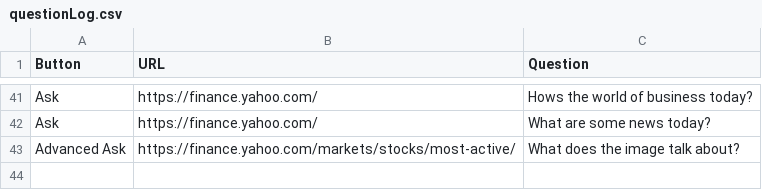
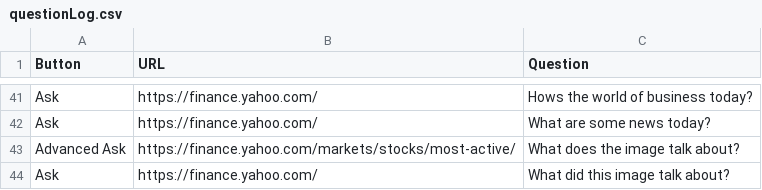
Before and after one commit to FlyM1ss/FinGPT_for_RCOS, a CSV file: ChatBot-Fin/chat_server/chat_server_app/questionLog.csv, drawn as a sheet; only a part is shown, gaps mark what is left out; the diff names each change by its address in the sheet, - before the commit and + after, or states it on an @@ line.

Commit message:
Image mode simplified
but works now

```diff
--- a/ChatBot-Fin/chat_server/chat_server_app/questionLog.csv
+++ b/ChatBot-Fin/chat_server/chat_server_app/questionLog.csv
+row 44: Ask | https://finance.yahoo.com/ | What did this image talk about?
```
Also changed, not shown: 2 other files.
